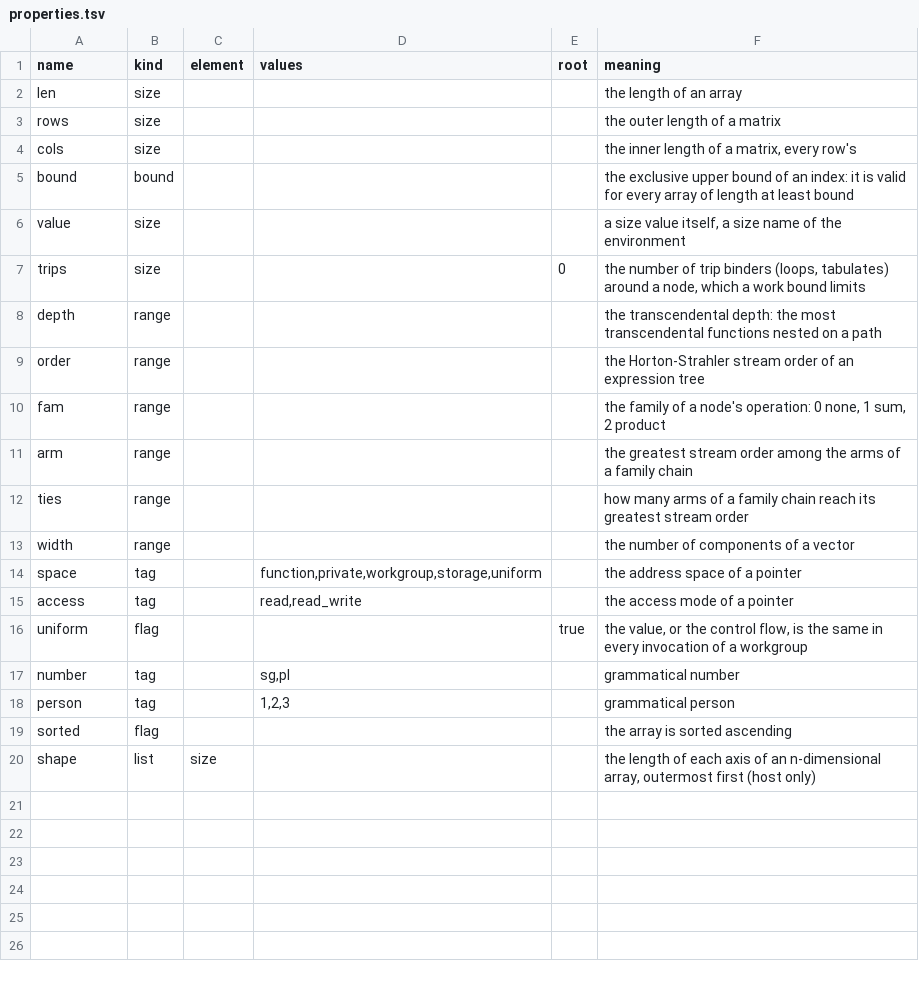
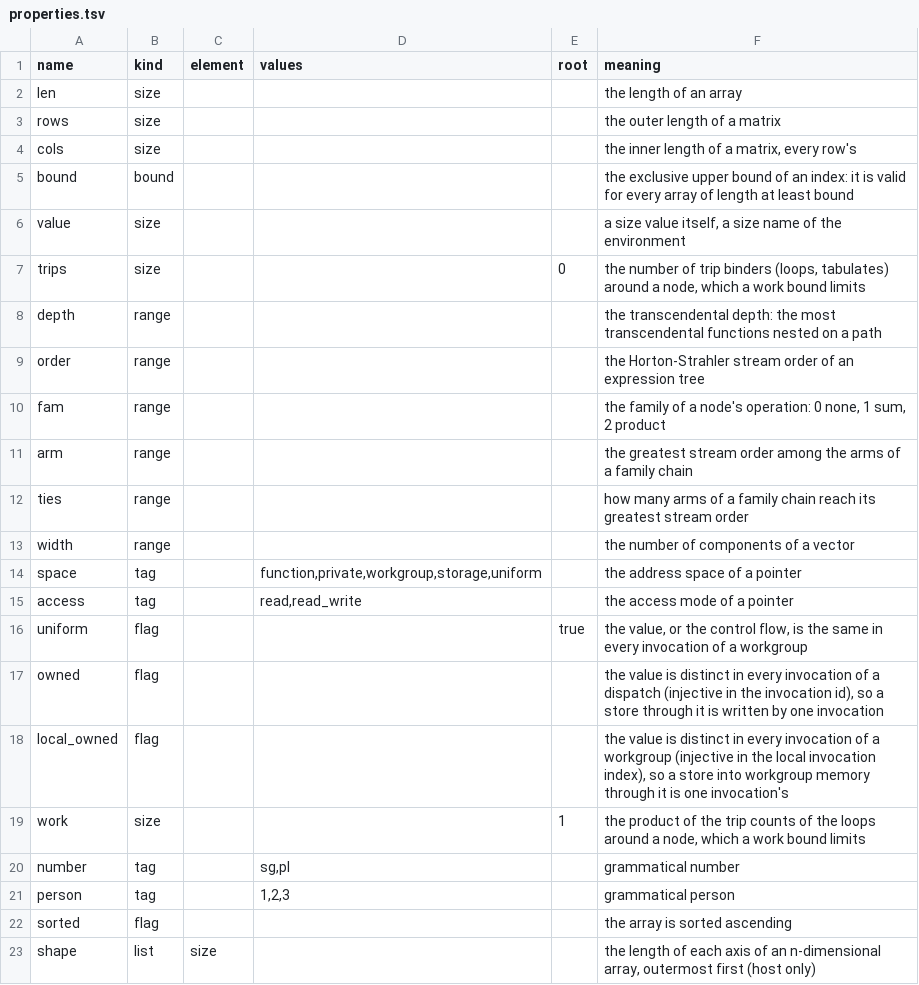
Before and after one commit to Gamakon/fuller, a TSV file: kingdoms/master/properties.tsv (was kingdoms/properties.tsv), drawn as a sheet; the diff names each change by its address in the sheet, - before the commit and + after, or states it on an @@ line.

Commit message:
feat(master): one set of tables for every kingdom (plan 7.7 K0, Andrew 2026-11-05)
kingdoms/master/: kingdoms.tsv (the list of kingdoms and variants: futhark and its 7 problem views, tsr and its 5
variants) and one table per schema entity with a kingdom column (data_types, symbols, spellings, arguments, flows,
guards, repairs, entries); properties.tsv (the shared catalogue) moved in. A row shared by kingdoms is written once per
kingdom; within a kingdom the generator's order, across kingdoms blocks sorted by name.

Loader: src/geneframe/master.rs: select(K) / view("futhark", problem) filters every table, renders the named text form
and hands it to KingdomTables::parse_named, so the schema, the check and the decoder are untouched. Futhark
(committed_kingdom, COMMITTED6 now (problem, spec)) and TSR (TsrVariant::rows_tsv) load through it.

Writer: kingdoms/master/write_rows.py: write_kingdom replaces one kingdom's rows and keeps the rest; check_kingdom;
rows_of_named / named_of_rows (byte for byte the Rust rendering, tested for all 12 variants); export/import JSON and
--selftest (export all, import into empty tables, byte-identical). view.py's rows go in through gen_tables.py --write;
--check compares the master rows and runs the witnesses on them.

Deleted: kingdoms/futhark/sig/<problem>/m6/tables.tsv, kingdoms/tsr/<variant>/tables.tsv, kingdoms/properties.tsv.
Design 3.3 physical model and plan 7.7 updated in place.

Proofs: every Futhark view byte for byte what view.py and master6.rs compute; gen_tables.py --check (master witnesses,
costs, 7 views, pixel) passes; the 15 references express, write back and decode (tests_references6); typed_environment
and futhark_saturation::master6 tests pass; RUSTFLAGS=-D warnings build.

```diff
--- a/kingdoms/properties.tsv
+++ b/kingdoms/master/properties.tsv
+row 17: owned | flag |  |  |  | the value is distinct in every invocation of a dispatch (injective in the invocation id), so a store through it is written by one invocation
+row 18: local_owned | flag |  |  |  | the value is distinct in every invocation of a workgroup (injective in the local invocation index), so a store into workgroup memory through it is one invocation's
+row 19: work | size |  |  | 1 | the product of the trip counts of the loops around a node, which a work bound limits
```
Also changed, not shown: 34 other files.
